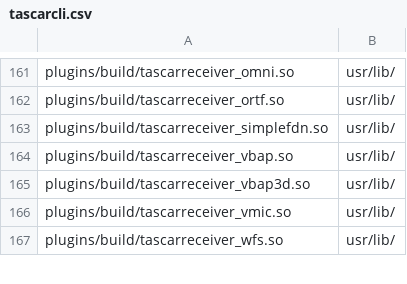
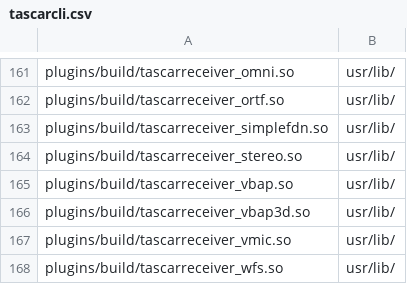
Before and after one commit to HoerTech-gGmbH/tascar, a CSV file: packaging/deb/tascarcli.csv, drawn as a sheet; only a part is shown, gaps mark what is left out.

Commit message:
add simple stereo receiver

```diff
--- a/packaging/deb/tascarcli.csv
+++ b/packaging/deb/tascarcli.csv
@@ -163,2 +163,3 @@
 "plugins/build/tascarreceiver_simplefdn.so","usr/lib/"
+"plugins/build/tascarreceiver_stereo.so","usr/lib/"
 "plugins/build/tascarreceiver_vbap.so","usr/lib/"
```
Also changed, not shown: 4 other files.
